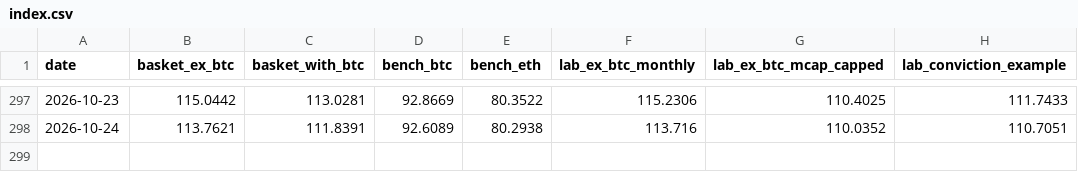
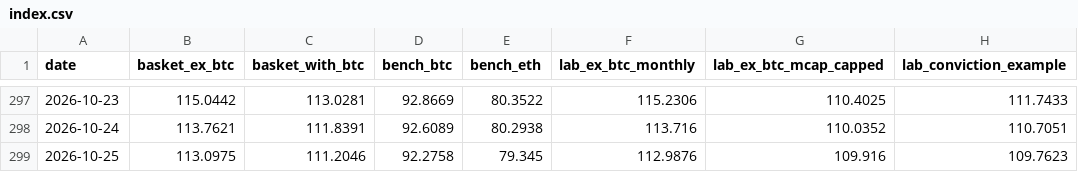
Before and after one commit to andresmqz/amsig-baskets, a CSV file: data/index.csv, drawn as a sheet; only a part is shown, gaps mark what is left out.

```diff
--- a/data/index.csv
+++ b/data/index.csv
@@ -298 +298,2 @@ date,basket_ex_btc,basket_with_btc,bench_btc,bench_eth,lab_ex_btc_monthly,lab_ex
 2026-10-24,113.7621,111.8391,92.6089,80.2938,113.716,110.0352,110.7051
+2026-10-25,113.0975,111.2046,92.2758,79.345,112.9876,109.916,109.7623
```
Also changed, not shown: data/contributions.csv, data/prices.csv, 6 other files.
